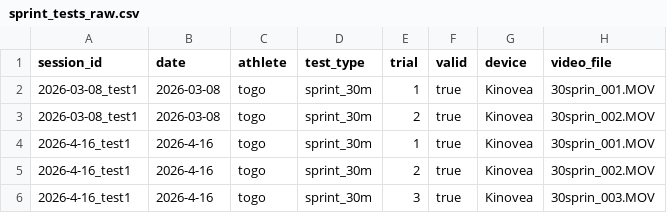
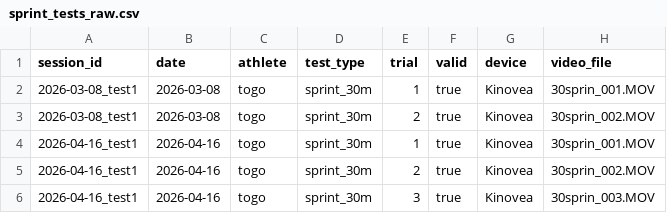
Before and after one commit to jera-takanabe/Togo-physical-training, a CSV file: data/raw/sprint_tests_raw.csv, drawn as a sheet; only a part is shown; the diff names each change by its address in the sheet, - before the commit and + after, or states it on an @@ line.

Commit message:
fix: normalize date format and remove trailing comma in raw data

```diff
--- a/data/raw/sprint_tests_raw.csv
+++ b/data/raw/sprint_tests_raw.csv
-A4:A6 (session_id): 2026-4-16_test1
+A4:A6 (session_id): 2026-04-16_test1
-B4:B6 (date): 2026-4-16
+B4:B6 (date): 2026-04-16
```
Also changed, not shown: data/raw/measurement_sessions.csv.
